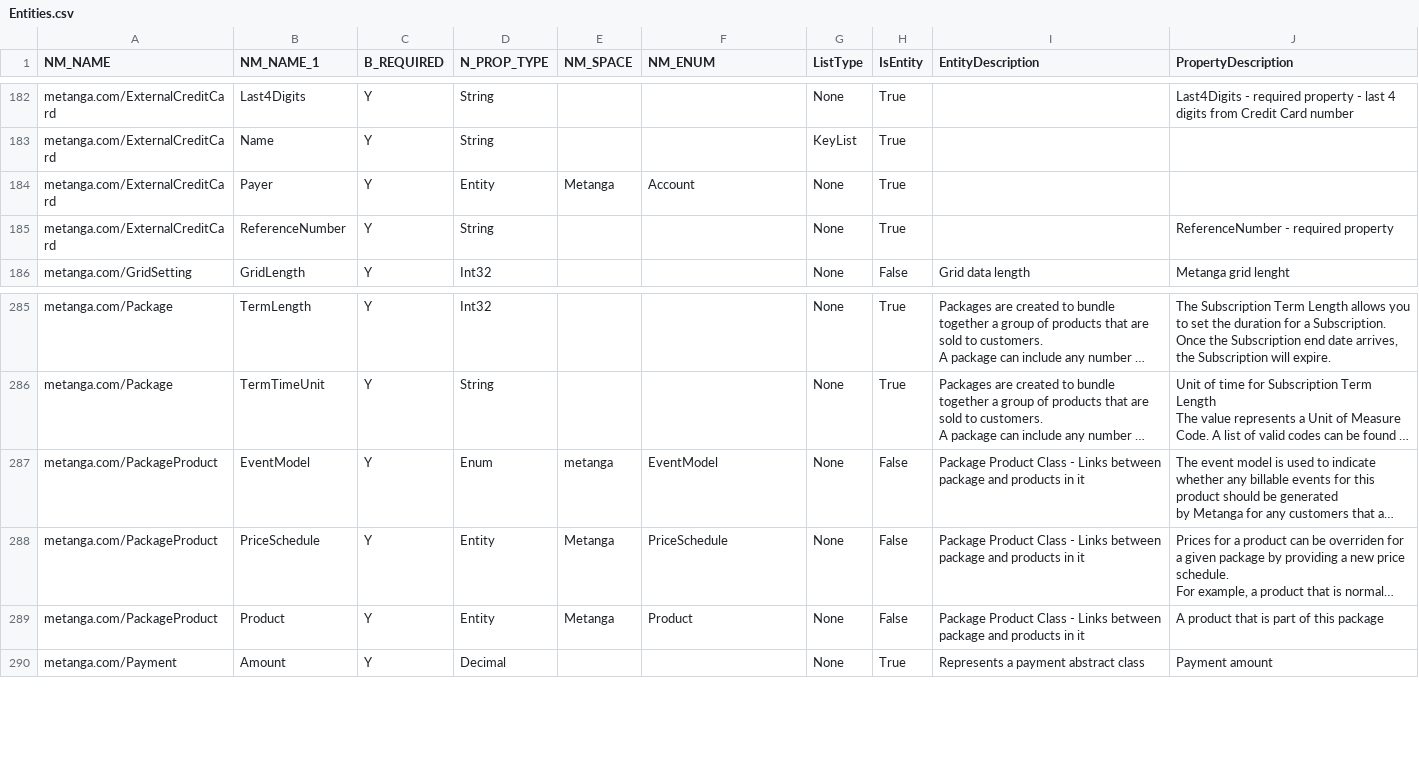
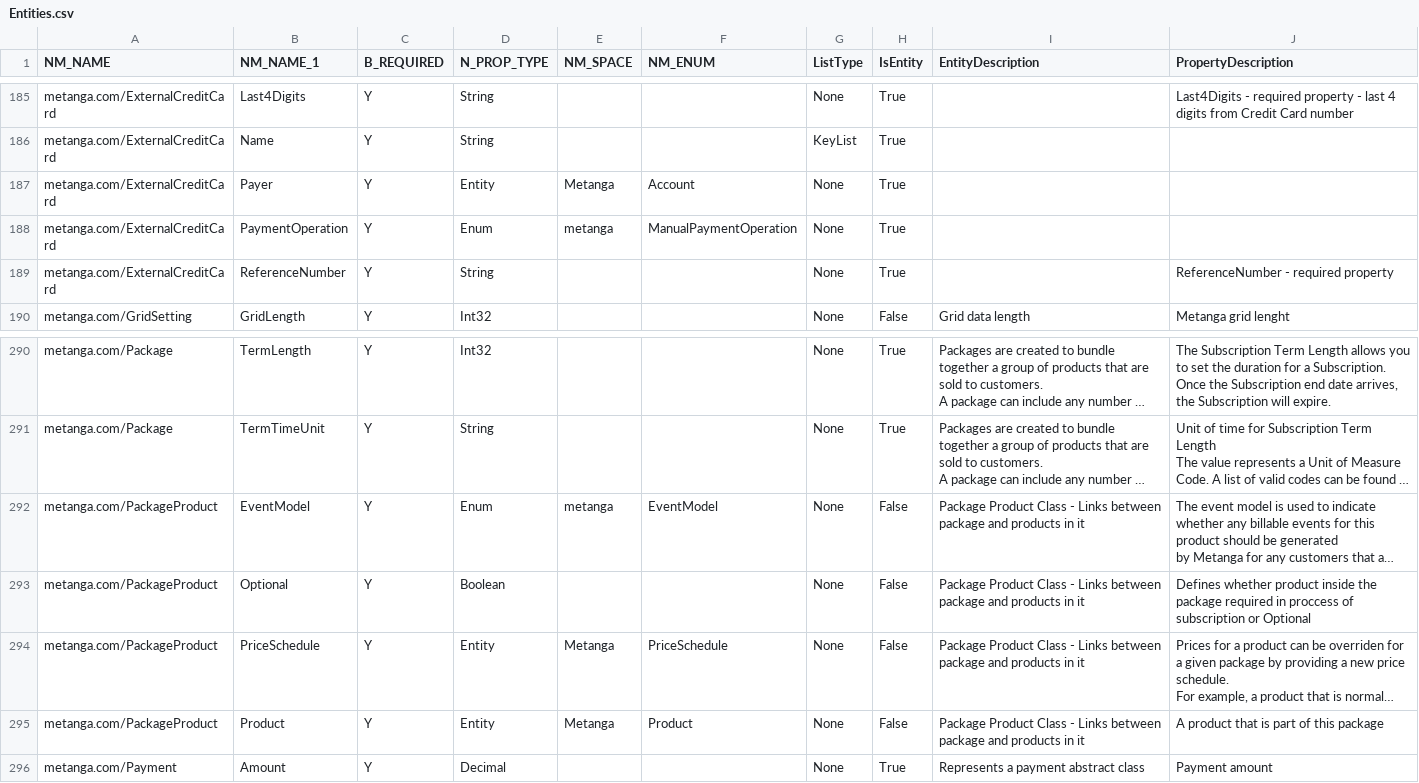
Before and after one commit to MTProfessionalServices/MetraNet, a CSV file: Data/Metanga/Entities.csv, drawn as a sheet; only a part is shown, gaps mark what is left out; long unchanged cells end in …; the diff covers the shown part only; the diff names each change by its address in the sheet, - before the commit and + after, or states it on an @@ line.

Commit message:
Added latest Metanga entities and enums

```diff
--- a/Data/Metanga/Entities.csv
+++ b/Data/Metanga/Entities.csv
+row 188: metanga.com/ExternalCreditCard | PaymentOperation | Y | Enum | metanga | ManualPaymentOperation | None | True
+row 293: metanga.com/PackageProduct | Optional | Y | Boolean |  |  | None | False | Package Product Class - Links between package and products in it | Defines whether product inside the package required in proccess of subscription or Optional
```
Also changed, not shown: 5 added rows elsewhere in this file, Data/Metanga/Enums.csv.
